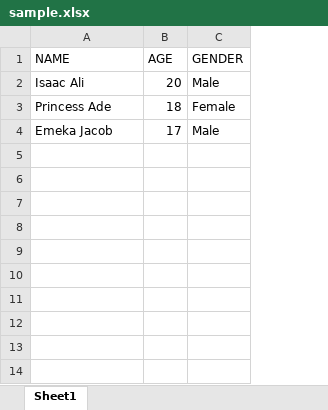
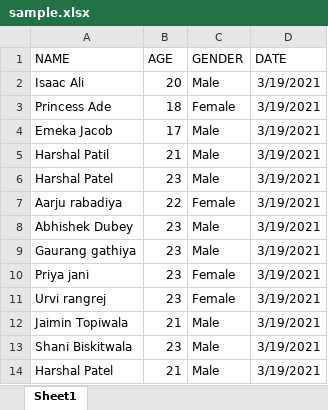
Before and after one commit to harshal2451-IBL/Excel-File-Demo, an Excel workbook: src/SampleExcelFile/sample.xlsx, sheet Sheet1, drawn as a sheet; values as stored, in another font and other column widths than the file's, no borders; charts and pictures not drawn; the diff names each change by its address in the sheet, - before the commit and + after, or states it on an @@ line.

```diff
--- a/src/SampleExcelFile/sample.xlsx (sheet Sheet1)
+++ b/src/SampleExcelFile/sample.xlsx (sheet Sheet1)
+column D (DATE), rows 2-4: all 3/19/2021
+row 5: Harshal Patil | 21 | Male | 3/19/2021
+row 6: Harshal Patel | 23 | Male | 3/19/2021
+row 7: Aarju rabadiya | 22 | Female | 3/19/2021
+row 8: Abhishek Dubey | 23 | Male | 3/19/2021
+row 9: Gaurang gathiya | 23 | Male | 3/19/2021
+row 10: Priya jani | 23 | Female | 3/19/2021
+row 11: Urvi rangrej | 23 | Female | 3/19/2021
+row 12: Jaimin Topiwala | 21 | Male | 3/19/2021
+row 13: Shani Biskitwala | 23 | Male | 3/19/2021
+row 14: Harshal Patel | 21 | Male | 3/19/2021
```
Also changed, not shown: 8 other files.
